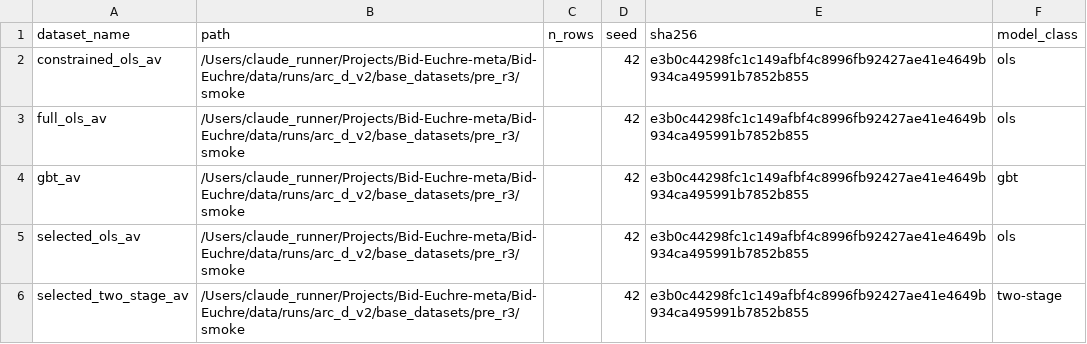
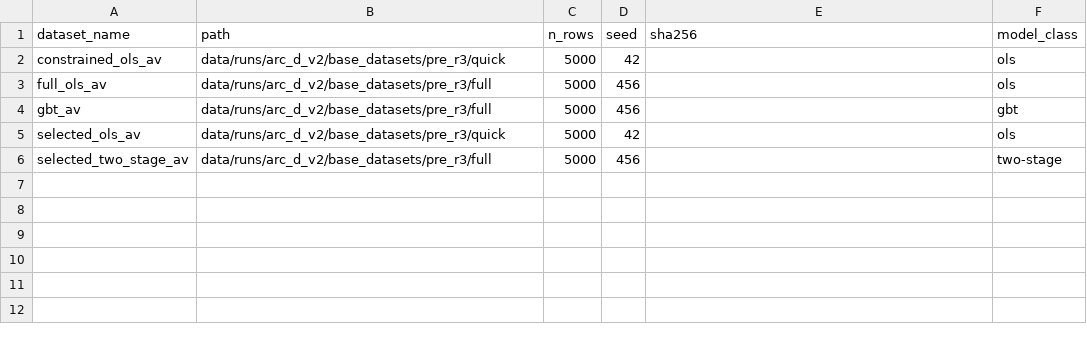
Before and after one commit to Questuart/Bid-Euchre, a CSV file: docs/04_reports/arc_d_v2/r1/canonical/tables/dataset_provenance.csv, drawn as a sheet.

```diff
--- a/docs/04_reports/arc_d_v2/r1/canonical/tables/dataset_provenance.csv
+++ b/docs/04_reports/arc_d_v2/r1/canonical/tables/dataset_provenance.csv
@@ -1,6 +1,6 @@
 dataset_name,path,n_rows,seed,sha256,model_class
-constrained_ols_av,/Users/claude_runner/Projects/Bid-Euchre-meta/Bid-Euchre/data/runs/arc_d_v2/base_datasets/pre_r3/smoke,,42,e3b0c44298fc1c149afbf4c8996fb92427ae41e4649b934ca495991b7852b855,ols
-full_ols_av,/Users/claude_runner/Projects/Bid-Euchre-meta/Bid-Euchre/data/runs/arc_d_v2/base_datasets/pre_r3/smoke,,42,e3b0c44298fc1c149afbf4c8996fb92427ae41e4649b934ca495991b7852b855,ols
-gbt_av,/Users/claude_runner/Projects/Bid-Euchre-meta/Bid-Euchre/data/runs/arc_d_v2/base_datasets/pre_r3/smoke,,42,e3b0c44298fc1c149afbf4c8996fb92427ae41e4649b934ca495991b7852b855,gbt
-selected_ols_av,/Users/claude_runner/Projects/Bid-Euchre-meta/Bid-Euchre/data/runs/arc_d_v2/base_datasets/pre_r3/smoke,,42,e3b0c44298fc1c149afbf4c8996fb92427ae41e4649b934ca495991b7852b855,ols
-selected_two_stage_av,/Users/claude_runner/Projects/Bid-Euchre-meta/Bid-Euchre/data/runs/arc_d_v2/base_datasets/pre_r3/smoke,,42,e3b0c44298fc1c149afbf4c8996fb92427ae41e4649b934ca495991b7852b855,two-stage
+constrained_ols_av,data/runs/arc_d_v2/base_datasets/pre_r3/quick,5000,42,,ols
+full_ols_av,data/runs/arc_d_v2/base_datasets/pre_r3/full,5000,456,,ols
+gbt_av,data/runs/arc_d_v2/base_datasets/pre_r3/full,5000,456,,gbt
+selected_ols_av,data/runs/arc_d_v2/base_datasets/pre_r3/quick,5000,42,,ols
+selected_two_stage_av,data/runs/arc_d_v2/base_datasets/pre_r3/full,5000,456,,two-stage
```
Also changed, not shown: docs/04_reports/arc_d_v2/r0/canonical/tables/dataset_provenance.csv, docs/04_reports/arc_d_v2/r0/full/tables/dataset_provenance.csv, 23 other files.
